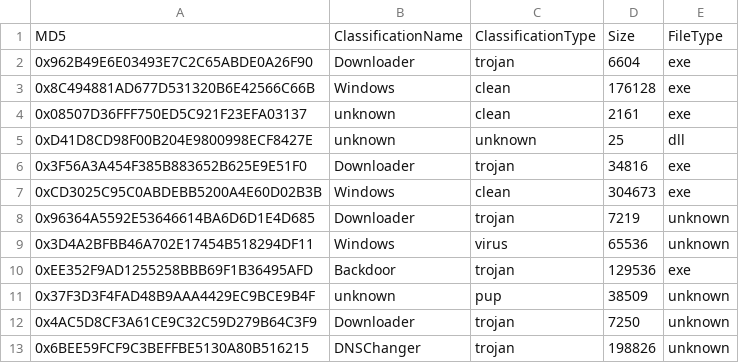
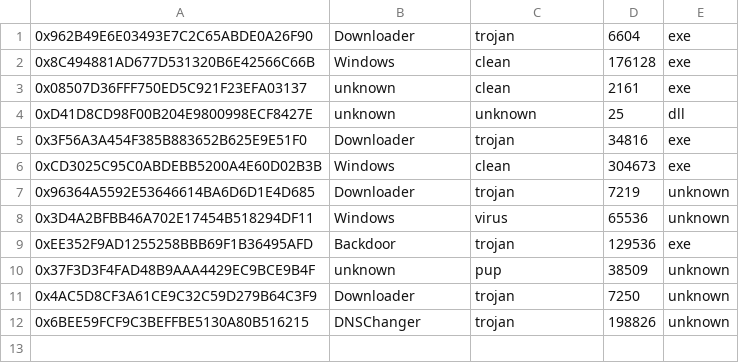
Before and after one commit to primeosu/apg_challenge, a CSV file: example2_input.csv, drawn as a sheet; the diff names each change by its address in the sheet, - before the commit and + after, or states it on an @@ line.

```diff
--- a/example2_input.csv
+++ b/example2_input.csv
-row 1: MD5 | ClassificationName | ClassificationType | Size | FileType
```
Also changed, not shown: 2 other files.
